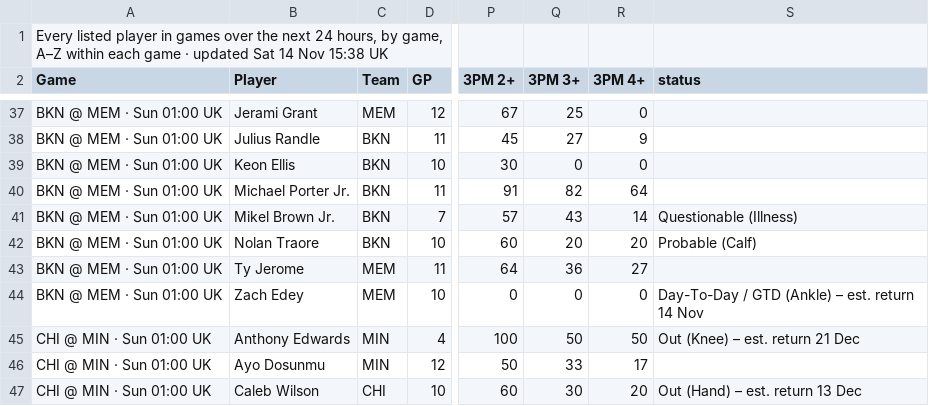
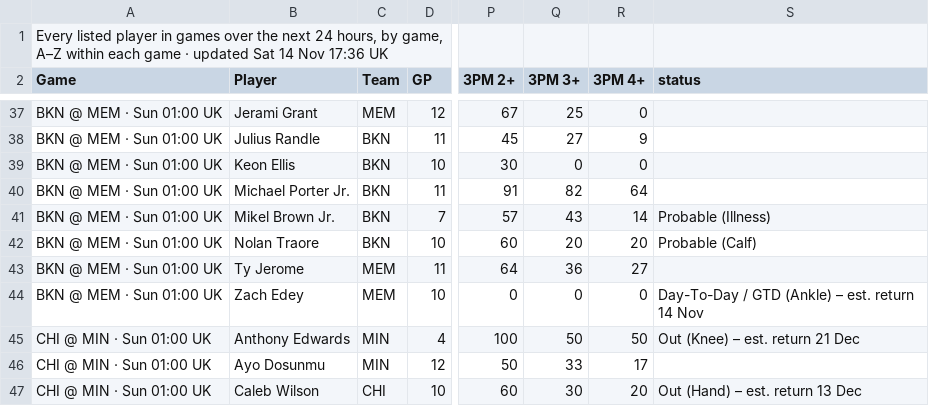
Before and after one commit to 7wilite7/Nba-Stats, a CSV file: out/GAMES_2627.csv, drawn as a sheet; only a part is shown, gaps mark what is left out; the diff names each change by its address in the sheet, - before the commit and + after, or states it on an @@ line.

```diff
--- a/out/GAMES_2627.csv
+++ b/out/GAMES_2627.csv
-A1 (Game): …14 Nov 15:38 UK
+A1 (Game): …14 Nov 17:36 UK
-S41 (status): Questionable (Illness)
+S41 (status): Probable (Illness)
```
Also changed, not shown: out/GAMES_blend.csv, out/PLAYERS_2627.csv, 9 other files.
